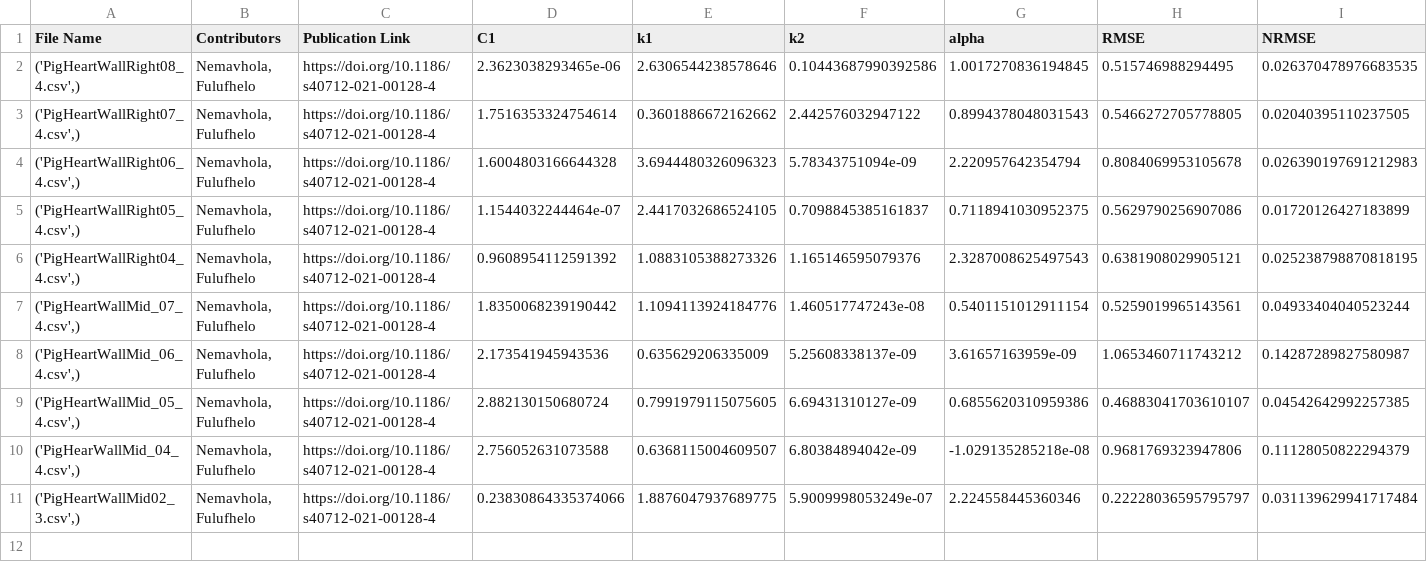
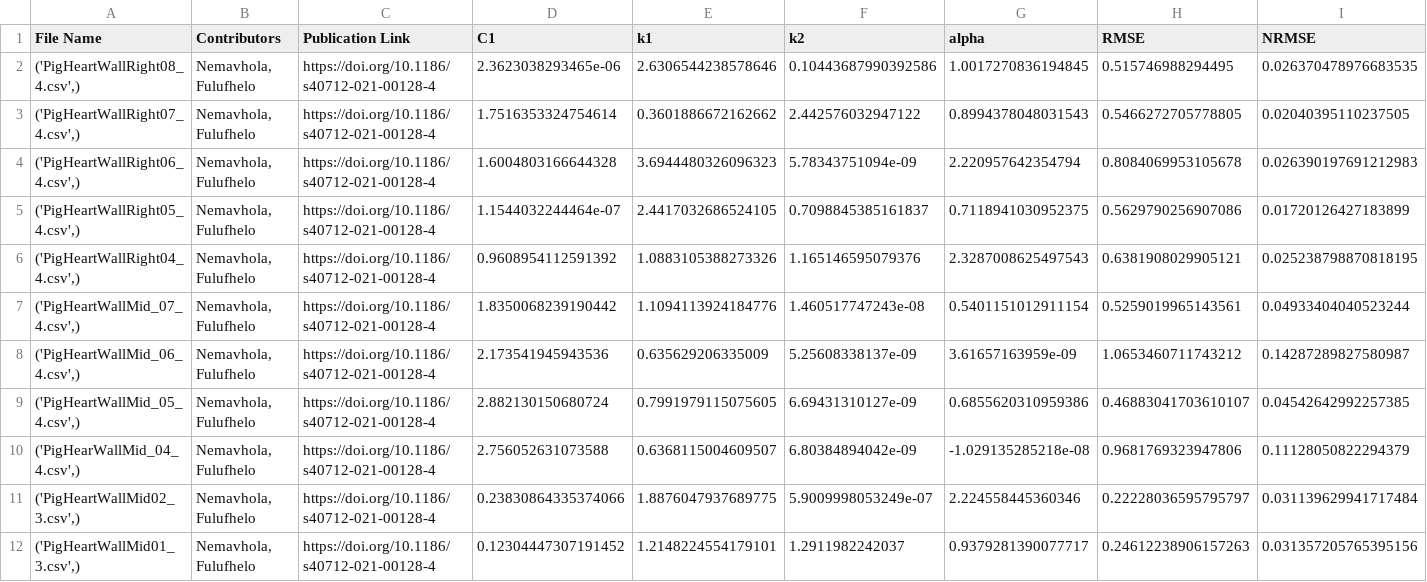
Before and after one commit to fit2tissue-db/ModelParameters, a CSV file: HGO-Classical-Full.csv, drawn as a sheet; only a part is shown; rows hold the shown columns only; the diff names each change by its address in the sheet, - before the commit and + after, or states it on an @@ line.

Commit message:
Append results for None with note

```diff
--- a/HGO-Classical-Full.csv
+++ b/HGO-Classical-Full.csv
+row 12: ('PigHeartWallMid01_3.csv',) | Nemavhola, Fulufhelo | https://doi.org/10.1186/s40712-021-00128-4 | 0.12304447307191452 | 1.2148224554179101 | 1.2911982242037 | 0.9379281390077717 | 0.24612238906157263 | 0.031357205765395156
```
